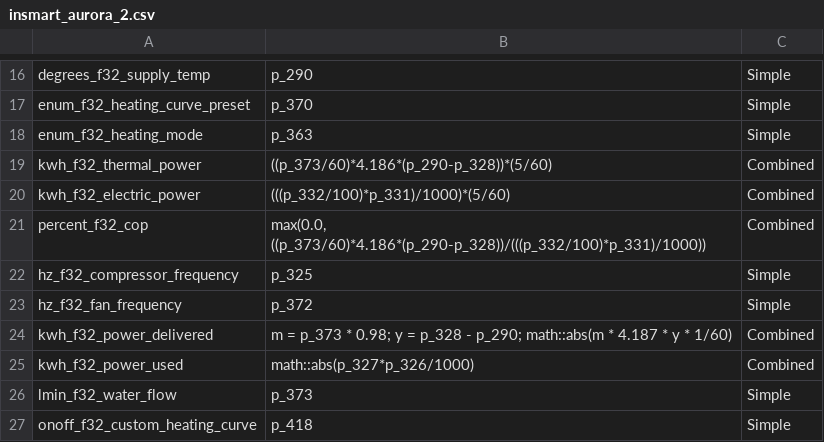
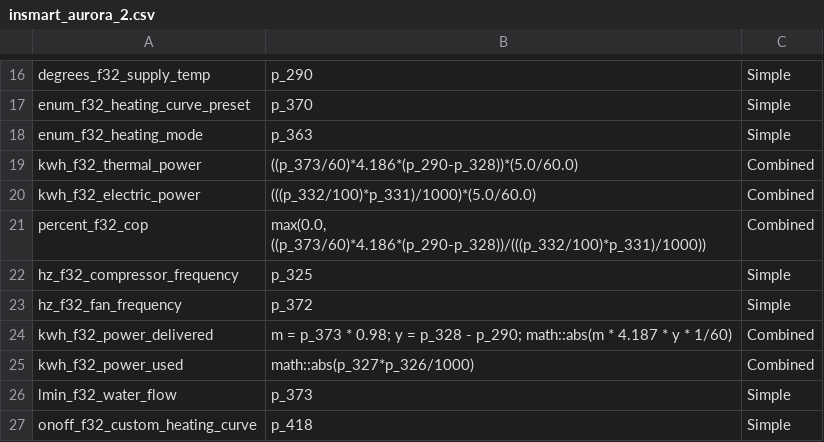
Before and after one commit to adlarcastra/mappings, a CSV file: insmart_aurora_2.csv, drawn as a sheet; only a part is shown, gaps mark what is left out.

```diff
--- a/insmart_aurora_2.csv
+++ b/insmart_aurora_2.csv
@@ -18,4 +18,4 @@
 "enum_f32_heating_mode",p_363,Simple
-"kwh_f32_thermal_power",((p_373/60)*4.186*(p_290-p_328))*(5/60),Combined
-"kwh_f32_electric_power",(((p_332/100)*p_331)/1000)*(5/60),Combined
+"kwh_f32_thermal_power",((p_373/60)*4.186*(p_290-p_328))*(5.0/60.0),Combined
+"kwh_f32_electric_power",(((p_332/100)*p_331)/1000)*(5.0/60.0),Combined
 "percent_f32_cop","max(0.0, ((p_373/60)*4.186*(p_290-p_328))/(((p_332/100)*p_331)/1000))",Combined
```
Also changed, not shown: insmart_aurora_3.csv.
